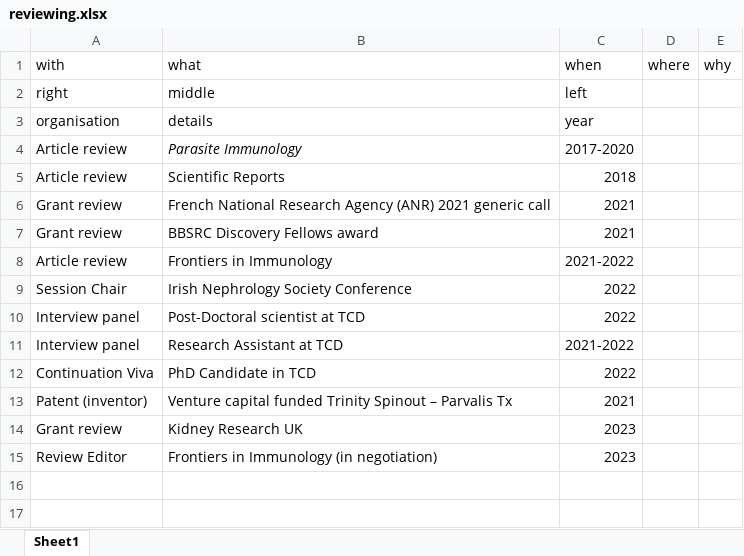
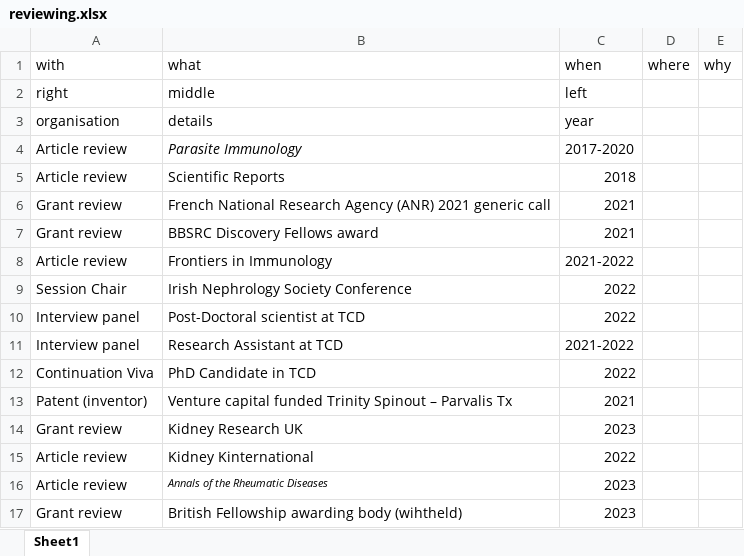
Before and after one commit to Conorisco/CV, an Excel workbook: data/reviewing.xlsx, sheet Sheet1, drawn as a sheet; values as stored, in another font and other column widths than the file's, no borders; addresses are those after the commit; the diff names each change by its address in the sheet, - before the commit and + after, or states it on an @@ line.

```diff
--- a/data/reviewing.xlsx (sheet Sheet1)
+++ b/data/reviewing.xlsx (sheet Sheet1)
+row 15: Article review | Kidney Kinternational | 2022
+row 16: Article review | Annals of the Rheumatic Diseases | 2023
-A17: Review Editor
+A17: Grant review
-B17: Frontiers in Immunology (in negotiation)
+B17: British Fellowship awarding body (wihtheld)
```
Also changed, not shown: data/Publication details.xlsx, data/collaborations.xlsx, 32 other files.
